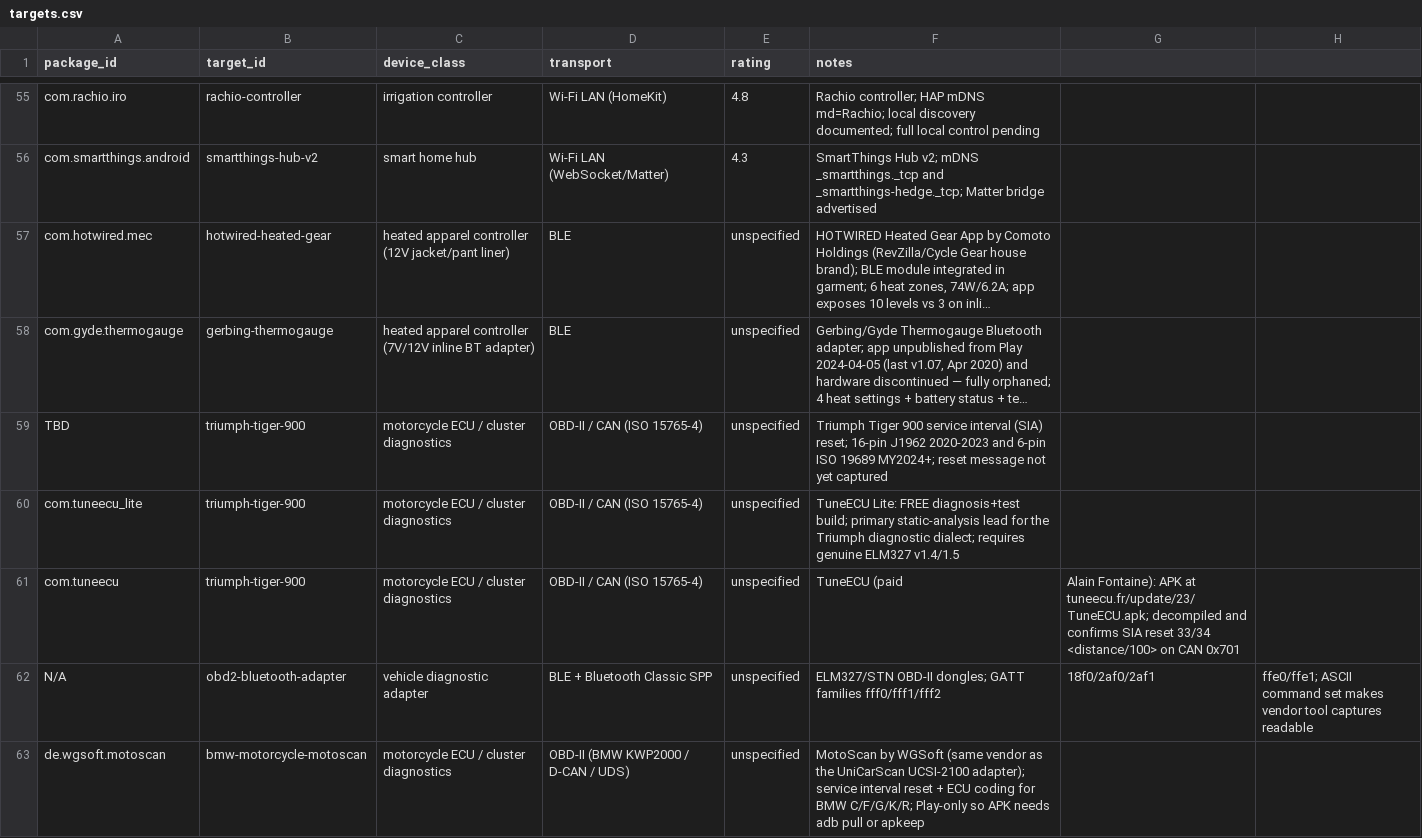
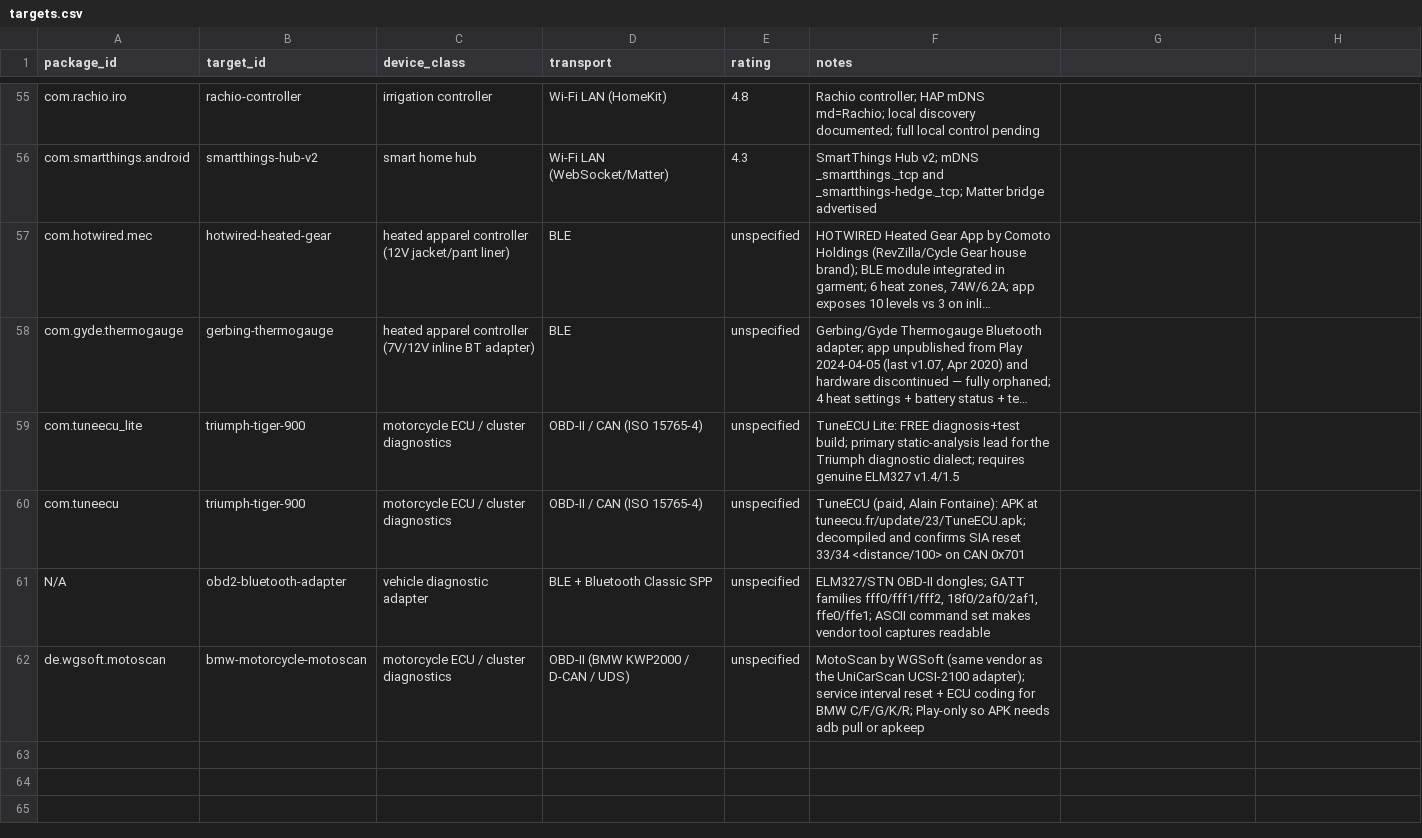
Before and after one commit to liberatedbread/liberatedbread-protocol-specs, a CSV file: targets/targets.csv, drawn as a sheet; only a part is shown, gaps mark what is left out; long unchanged cells end in …; removed rows and columns are numbered as before the commit, all else as after; the diff names each change by its address in the sheet, - before the commit and + after, or states it on an @@ line.

```diff
--- a/targets/targets.csv
+++ b/targets/targets.csv
-row 59: TBD | triumph-tiger-900 | motorcycle ECU / cluster diagnostics | OBD-II / CAN (ISO 15765-4) | unspecified | Triumph Tiger 900 service interval (SIA) reset; 16-pin J1962 2020-2023 and 6-pin ISO 19689 MY2024+; reset message not yet captured
-F60 (notes): TuneECU (paid
+F60 (notes): TuneECU (paid, Alain Fontaine): APK at tuneecu.fr/update/23/TuneECU.apk; decompiled and confirms SIA reset 33/34 <distance/100> on CAN 0x701
-G60: Alain Fontaine): APK at tuneecu.fr/update/23/TuneECU.apk; decompiled and confirms SIA reset 33/34 <distance/100> on CAN 0x701
+G60: (empty)
-F61 (notes): …GATT families fff0/fff1/fff2
+F61 (notes): …GATT families fff0/fff1/fff2, 18f0/2af0/2af1, ffe0/ffe1; ASCII command set makes vendor tool captures readable
-G61: 18f0/2af0/2af1
+G61: (empty)
-H61: ffe0/ffe1; ASCII command set makes vendor tool captures readable
+H61: (empty)
```
Also changed, not shown: 1 other file.
